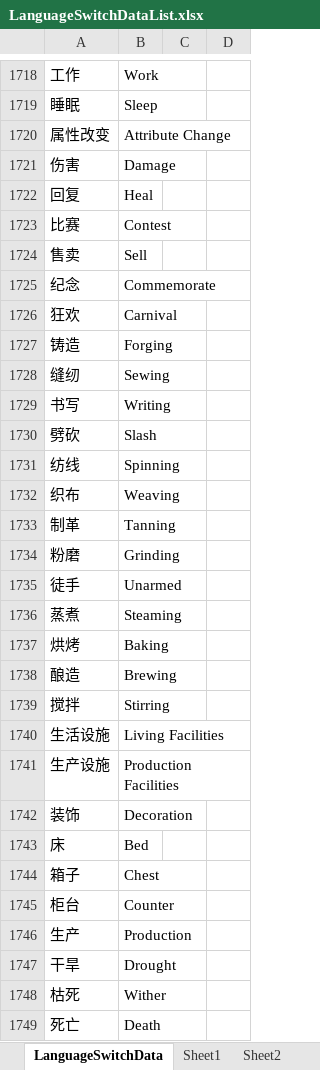
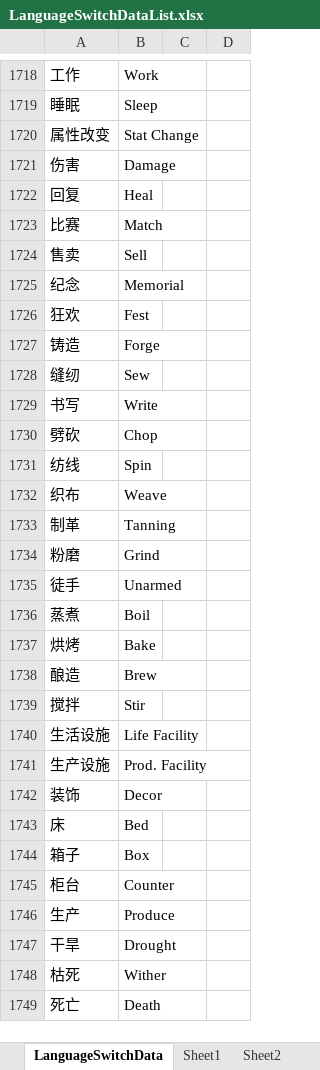
Before and after one commit to shanflyer/Rune-Factory, an Excel workbook: Datas/LanguageSwitchDataList.xlsx, sheet LanguageSwitchData, drawn as a sheet; only a part is shown, gaps mark what is left out; values as stored, in another font and other column widths than the file's, no borders; conditional formats not drawn; the diff covers the shown part only; the diff names each change by its address in the sheet, - before the commit and + after, or states it on an @@ line.

```diff
--- a/Datas/LanguageSwitchDataList.xlsx (sheet LanguageSwitchData)
+++ b/Datas/LanguageSwitchDataList.xlsx (sheet LanguageSwitchData)
-B1720: Attribute Change
+B1720: Stat Change
-B1723: Contest
+B1723: Match
-B1725: Commemorate
+B1725: Memorial
-B1726: Carnival
+B1726: Fest
-B1727: Forging
+B1727: Forge
-B1728: Sewing
+B1728: Sew
-B1729: Writing
+B1729: Write
-B1730: Slash
+B1730: Chop
-B1731: Spinning
+B1731: Spin
-B1732: Weaving
+B1732: Weave
-B1734: Grinding
+B1734: Grind
-B1736: Steaming
+B1736: Boil
-B1737: Baking
+B1737: Bake
-B1738: Brewing
+B1738: Brew
-B1739: Stirring
+B1739: Stir
-B1740: Living Facilities
+B1740: Life Facility
-B1741: Production Facilities
+B1741: Prod. Facility
-B1742: Decoration
+B1742: Decor
-B1744: Chest
+B1744: Box
-B1746: Production
+B1746: Produce
```
Also changed, not shown: 66 added rows, 85 edited cells and cell formats elsewhere in this sheet, Assets/Editor/DataDic/Data.xlsx, Datas/ProfessionDataList.xlsx, 50 other files.
